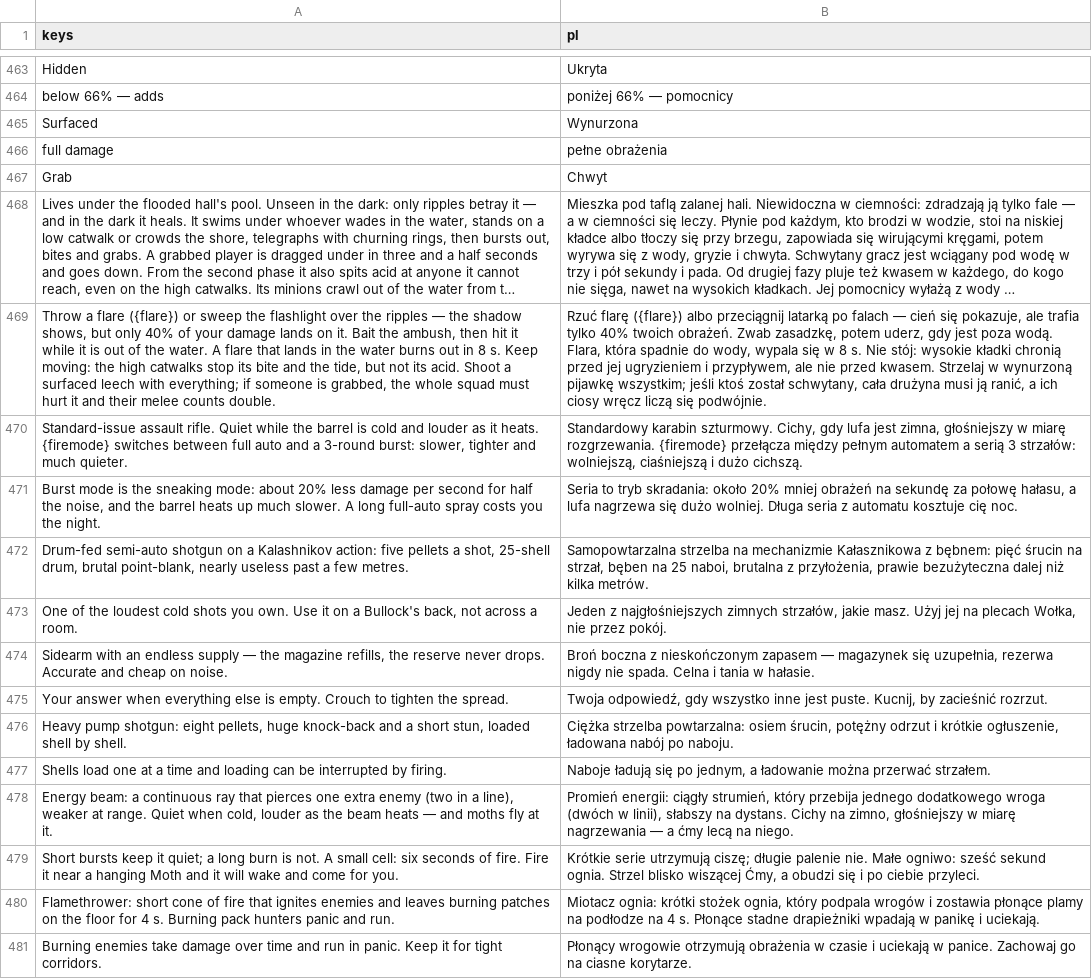
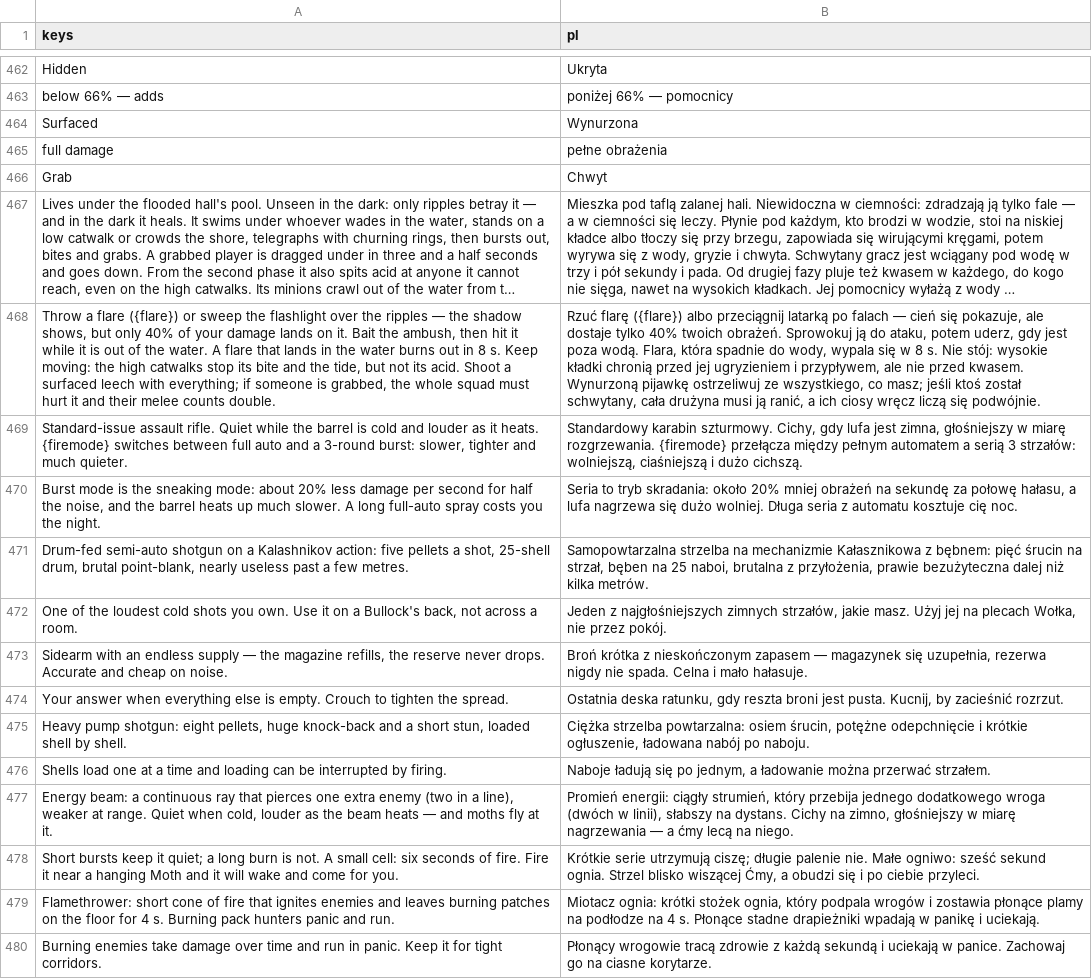
Before and after one commit to ssiwm/gameon, a CSV file: prototype/translations/ui.csv, drawn as a sheet; only a part is shown, gaps mark what is left out; long unchanged cells end in …; addresses are those after the commit; the diff covers the shown part only; the diff names each change by its address in the sheet, - before the commit and + after, or states it on an @@ line.

```diff
--- a/prototype/translations/ui.csv
+++ b/prototype/translations/ui.csv
-B468 (pl): …pokazuje, ale trafia tylko 40% twoich obrażeń. Zwab zasadzkę, potem uderz, gdy jest poza wodą. Flara, która spadnie do wody, wypala się w 8 s. Nie stój: wysokie kładki chronią przed jej ugryzieniem i przypływem, ale nie przed kwasem. Strzelaj w wynurzoną pijawkę wszystkim; jeśli ktoś…
+B468 (pl): …pokazuje, ale dostaje tylko 40% twoich obrażeń. Sprowokuj ją do ataku, potem uderz, gdy jest poza wodą. Flara, która spadnie do wody, wypala się w 8 s. Nie stój: wysokie kładki chronią przed jej ugryzieniem i przypływem, ale nie przed kwasem. Wynurzoną pijawkę ostrzeliwuj ze wszystkiego, co masz; jeśli ktoś…
-B473 (pl): Broń boczna z nieskończonym zapasem — magazynek się uzupełnia, rezerwa nigdy nie spada. Celna i tania w hałasie.
+B473 (pl): Broń krótka z nieskończonym zapasem — magazynek się uzupełnia, rezerwa nigdy nie spada. Celna i mało hałasuje.
-B474 (pl): Twoja odpowiedź, gdy wszystko inne jest puste. Kucnij, by…
+B474 (pl): Ostatnia deska ratunku, gdy reszta broni jest pusta. Kucnij, by…
-B475 (pl): …osiem śrucin, potężny odrzut i krótkie…
+B475 (pl): …osiem śrucin, potężne odepchnięcie i krótkie…
-B480 (pl): Płonący wrogowie otrzymują obrażenia w czasie i uciekają…
+B480 (pl): Płonący wrogowie tracą zdrowie z każdą sekundą i uciekają…
```
Also changed, not shown: 1 added row, 1 removed row and 73 edited cells elsewhere in this file, prototype/translations/plural.csv, 5 other files.
